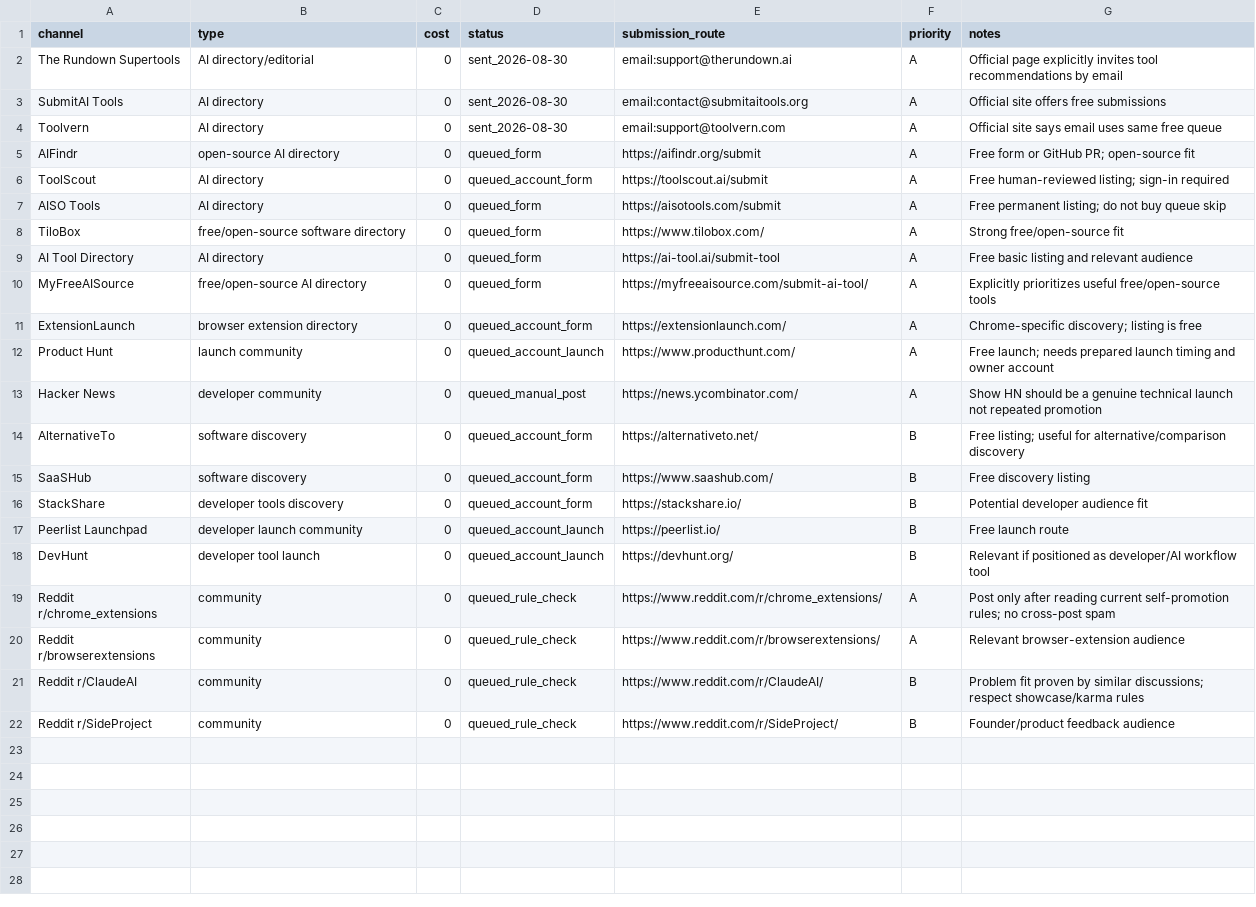
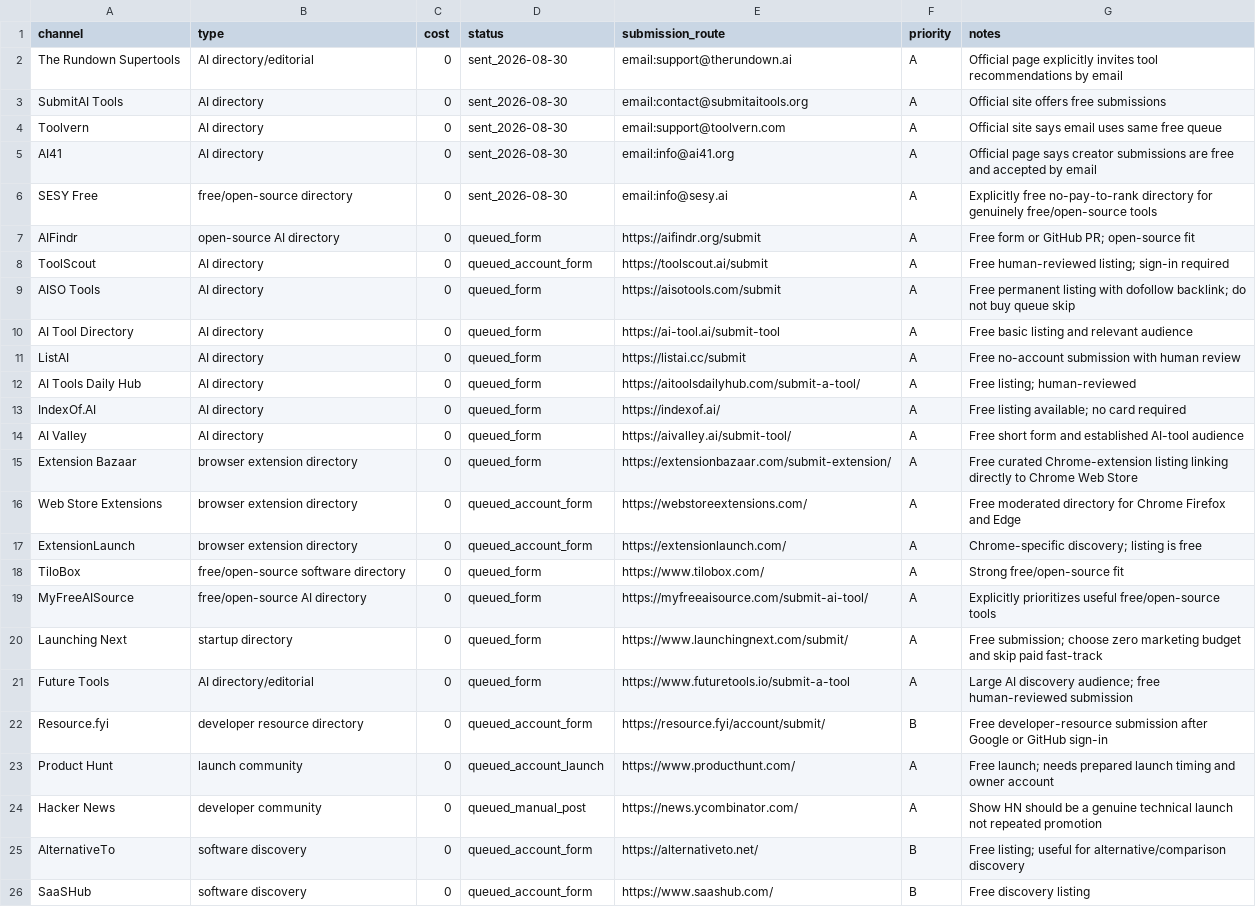
Before and after one commit to 340867-ux/MaglaSync, a CSV file: growth/channel_queue.csv, drawn as a sheet; only a part is shown; the shorter side is filled out with more unchanged rows.

Commit message:
growth: record second zero-cost channel wave

```diff
--- a/growth/channel_queue.csv
+++ b/growth/channel_queue.csv
@@ -4,9 +4,20 @@ SubmitAI Tools,AI directory,0,sent_2026-08-30,email:contact@submitaitools.org,A,
 Toolvern,AI directory,0,sent_2026-08-30,email:support@toolvern.com,A,Official site says email uses same free queue
+AI41,AI directory,0,sent_2026-08-30,email:info@ai41.org,A,Official page says creator submissions are free and accepted by email
+SESY Free,free/open-source directory,0,sent_2026-08-30,email:info@sesy.ai,A,Explicitly free no-pay-to-rank directory for genuinely free/open-source tools
 AIFindr,open-source AI directory,0,queued_form,https://aifindr.org/submit,A,Free form or GitHub PR; open-source fit
 ToolScout,AI directory,0,queued_account_form,https://toolscout.ai/submit,A,Free human-reviewed listing; sign-in required
-AISO Tools,AI directory,0,queued_form,https://aisotools.com/submit,A,Free permanent listing; do not buy queue skip
+AISO Tools,AI directory,0,queued_form,https://aisotools.com/submit,A,Free permanent listing with dofollow backlink; do not buy queue skip
+AI Tool Directory,AI directory,0,queued_form,https://ai-tool.ai/submit-tool,A,Free basic listing and relevant audience
+ListAI,AI directory,0,queued_form,https://listai.cc/submit,A,Free no-account submission with human review
+AI Tools Daily Hub,AI directory,0,queued_form,https://aitoolsdailyhub.com/submit-a-tool/,A,Free listing; human-reviewed
+IndexOf.AI,AI directory,0,queued_form,https://indexof.ai/,A,Free listing available; no card required
+AI Valley,AI directory,0,queued_form,https://aivalley.ai/submit-tool/,A,Free short form and established AI-tool audience
+Extension Bazaar,browser extension directory,0,queued_form,https://extensionbazaar.com/submit-extension/,A,Free curated Chrome-extension listing linking directly to Chrome Web Store
+Web Store Extensions,browser extension directory,0,queued_account_form,https://webstoreextensions.com/,A,Free moderated directory for Chrome Firefox and Edge
+ExtensionLaunch,browser extension directory,0,queued_account_form,https://extensionlaunch.com/,A,Chrome-specific discovery; listing is free
 TiloBox,free/open-source software directory,0,queued_form,https://www.tilobox.com/,A,Strong free/open-source fit
-AI Tool Directory,AI directory,0,queued_form,https://ai-tool.ai/submit-tool,A,Free basic listing and relevant audience
 MyFreeAISource,free/open-source AI directory,0,queued_form,https://myfreeaisource.com/submit-ai-tool/,A,Explicitly prioritizes useful free/open-source tools
-ExtensionLaunch,browser extension directory,0,queued_account_form,https://extensionlaunch.com/,A,Chrome-specific discovery; listing is free
+Launching Next,startup directory,0,queued_form,https://www.launchingnext.com/submit/,A,Free submission; choose zero marketing budget and skip paid fast-track
+Future Tools,AI directory/editorial,0,queued_form,https://www.futuretools.io/submit-a-tool,A,Large AI discovery audience; free human-reviewed submission
+Resource.fyi,developer resource directory,0,queued_account_form,https://resource.fyi/account/submit/,B,Free developer-resource submission after Google or GitHub sign-in
 Product Hunt,launch community,0,queued_account_launch,https://www.producthunt.com/,A,Free launch; needs prepared launch timing and owner account
```
